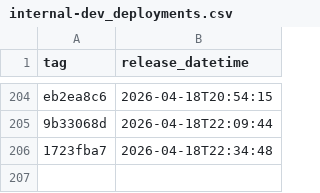
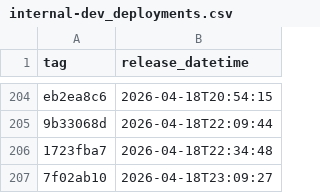
Before and after one commit to NHSDigital/electronic-prescription-service-api, a CSV file: _data/internal-dev_deployments.csv, drawn as a sheet; only a part is shown, gaps mark what is left out; the diff names each change by its address in the sheet, - before the commit and + after, or states it on an @@ line.

```diff
--- a/_data/internal-dev_deployments.csv
+++ b/_data/internal-dev_deployments.csv
+row 207: 7f02ab10 | 2026-04-18T23:09:27
```
Also changed, not shown: 1 other file.
